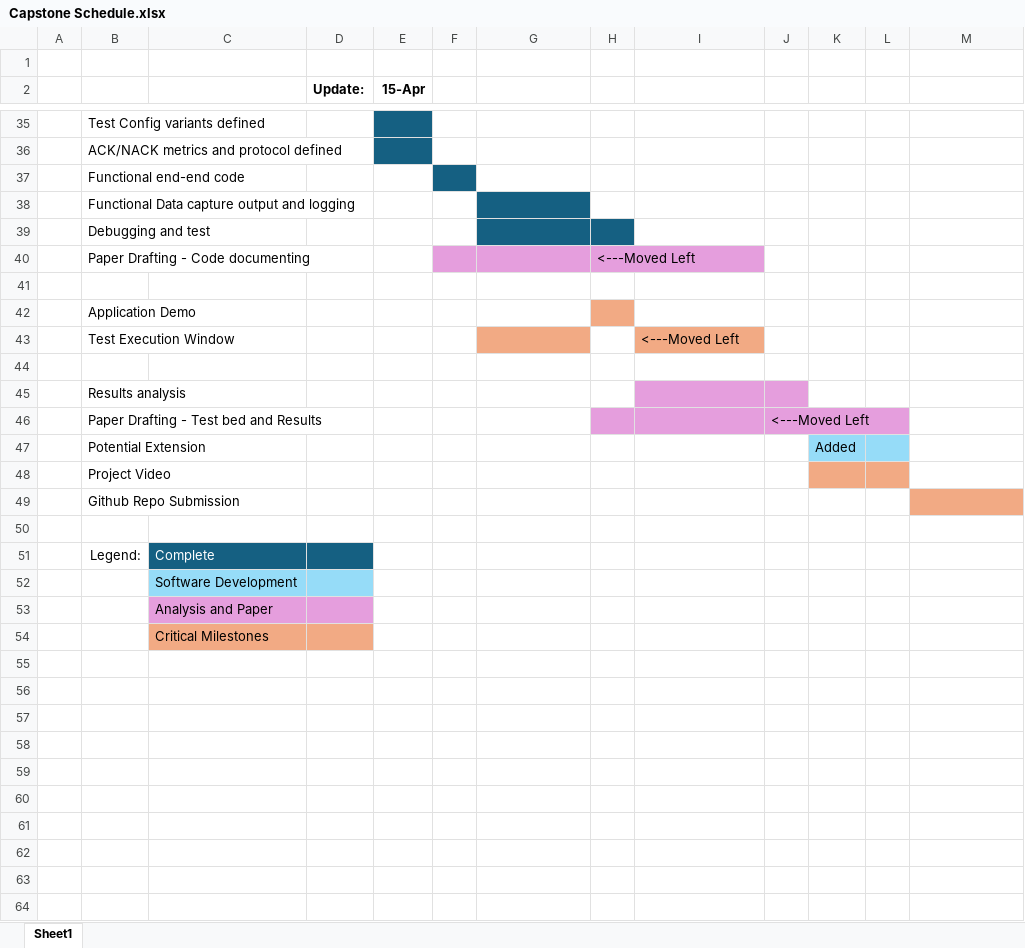
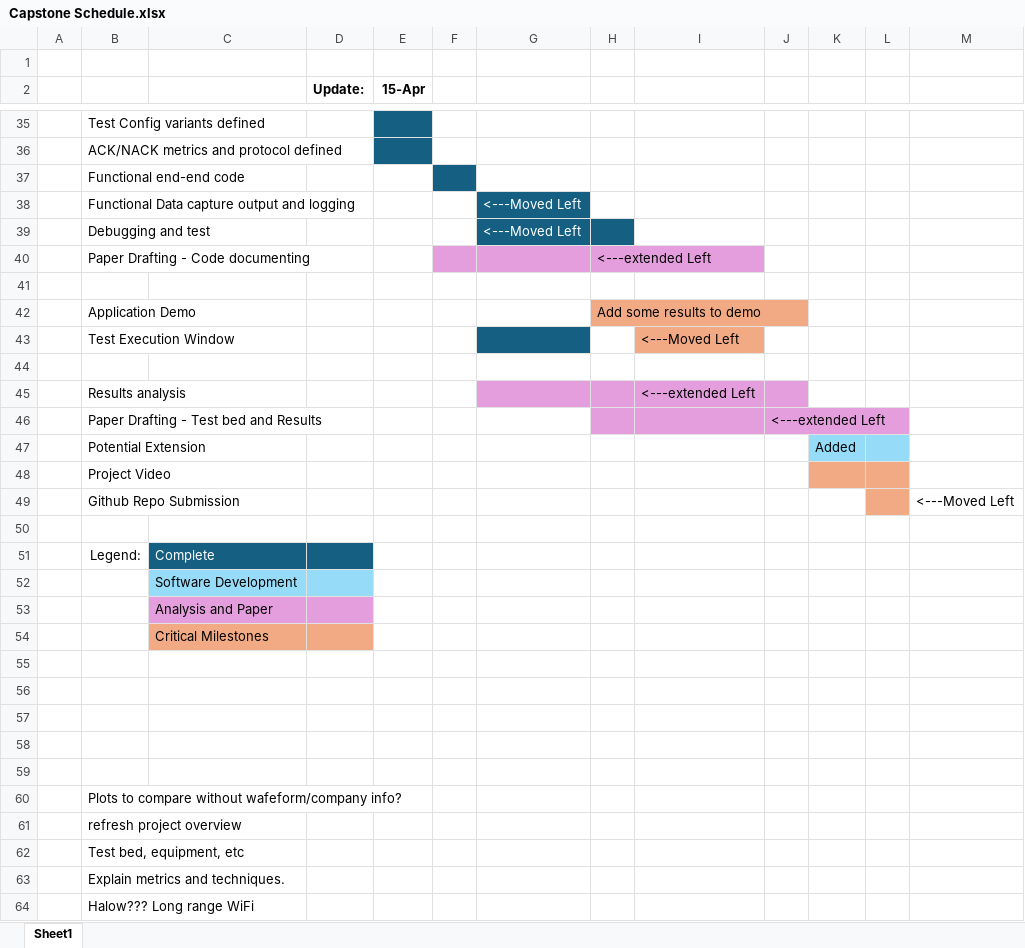
Before and after one commit to Brycycle/WES-CAPSTONE, an Excel workbook: Misc files/Capstone Schedule.xlsx, sheet Sheet1, drawn as a sheet; only a part is shown, gaps mark what is left out; values as stored, in another font and other column widths than the file's, no borders; the diff names each change by its address in the sheet, - before the commit and + after, or states it on an @@ line.

```diff
--- a/Misc files/Capstone Schedule.xlsx (sheet Sheet1)
+++ b/Misc files/Capstone Schedule.xlsx (sheet Sheet1)
-G38:G39: (empty)
+G38:G39: <---Moved Left
-H40: <---Moved Left
+H40: <---extended Left
-H42: (empty)
+H42: Add some results to demo
-G43 fill: #F2AA84
+G43 fill: #156082
-G45:H45 fill: none
+G45:H45 fill: #E59EDD
-I45: (empty)
+I45: <---extended Left
-J46: <---Moved Left
+J46: <---extended Left
-L49 fill: none
+L49 fill: #F2AA84
-M49: (empty)
+M49: <---Moved Left
-M49 fill: #F2AA84
+M49 fill: none
+row 55: (empty)
+row 56: (empty)
+row 57: (empty)
+row 58: (empty)
+row 59: (empty)
+row 60:  | Plots to compare without wafeform/company info?
+row 61:  | refresh project overview
+row 62:  | Test bed, equipment, etc
+row 63:  | Explain metrics and techniques.
+row 64:  | Halow??? Long range WiFi
```
Also changed, not shown: 13 other files.
